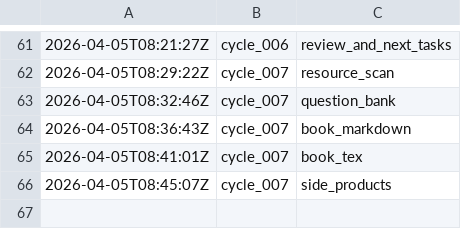
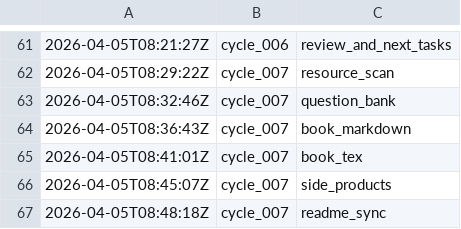
Before and after one commit to lachlanchen/LazyEarn, a TSV file: references/wealth-engine/state.tsv, drawn as a sheet; only a part is shown, gaps mark what is left out; the diff names each change by its address in the sheet, - before the commit and + after, or states it on an @@ line.

Commit message:
wealth refinery: cycle_007 round 07 website_sync

```diff
--- a/references/wealth-engine/state.tsv
+++ b/references/wealth-engine/state.tsv
+row 67: 2026-04-05T08:48:18Z | cycle_007 | readme_sync
```
Also changed, not shown: 6 other files.
